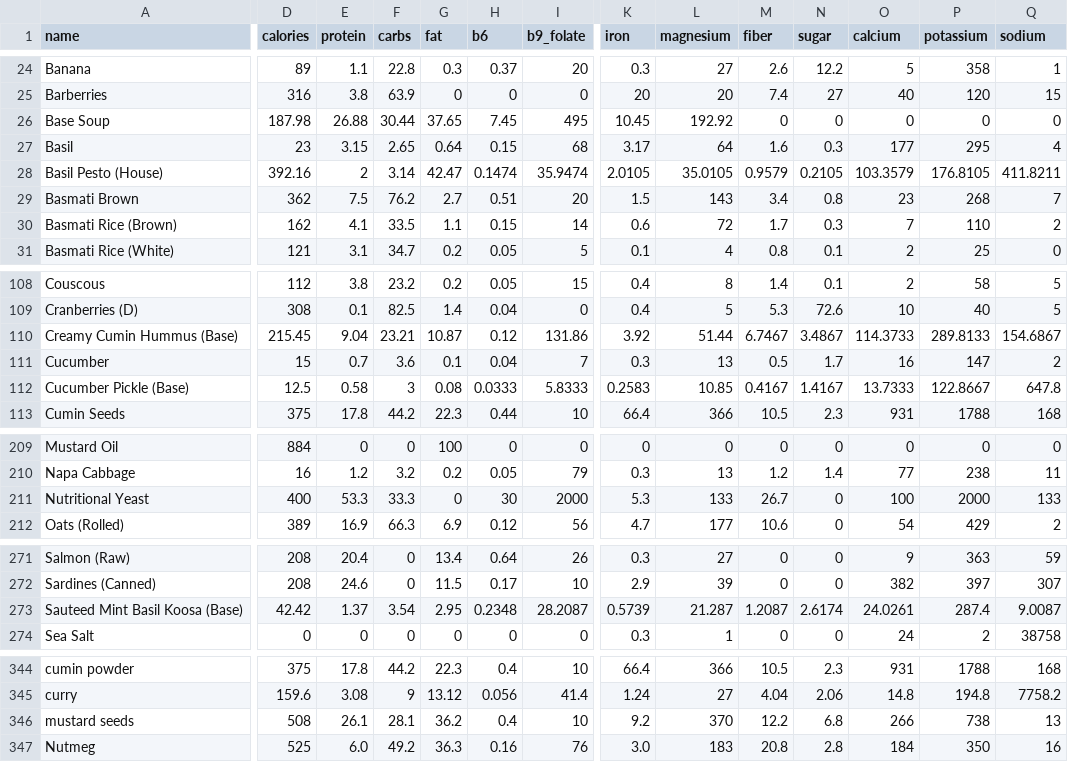
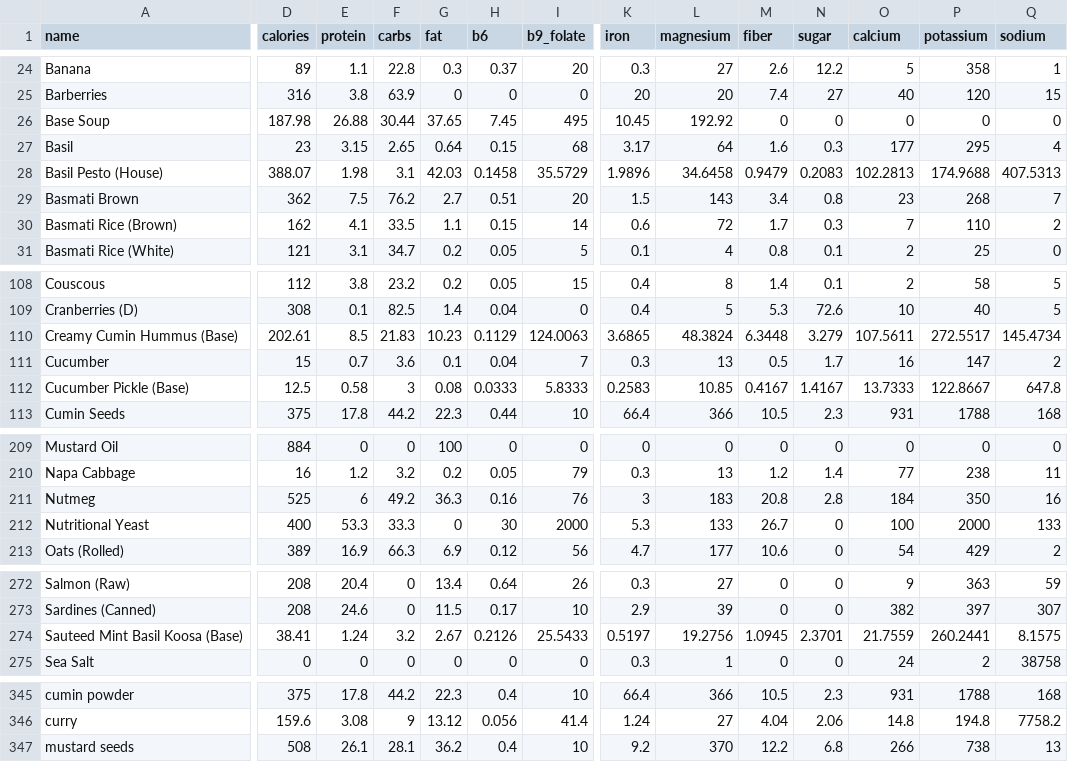
Before and after one commit to nasreenhsaif-eng/meal-craft, a CSV file: database/data/menu/ingredients.csv, drawn as a sheet; only a part is shown, gaps mark what is left out; removed rows and columns are numbered as before the commit, all else as after; rows hold the shown columns only; the diff covers the shown part only; the diff names each change by its address in the sheet, - before the commit and + after, or states it on an @@ line.

Commit message:
Menu Sync: 2026-06-15 11:35:17

```diff
--- a/database/data/menu/ingredients.csv
+++ b/database/data/menu/ingredients.csv
-D28 (calories): 392.16
+D28 (calories): 388.07
-E28 (protein): 2
+E28 (protein): 1.98
-F28 (carbs): 3.14
+F28 (carbs): 3.1
-G28 (fat): 42.47
+G28 (fat): 42.03
-H28 (b6): 0.1474
+H28 (b6): 0.1458
-I28 (b9_folate): 35.9474
+I28 (b9_folate): 35.5729
-K28 (iron): 2.0105
+K28 (iron): 1.9896
-L28 (magnesium): 35.0105
+L28 (magnesium): 34.6458
-M28 (fiber): 0.9579
+M28 (fiber): 0.9479
-N28 (sugar): 0.2105
+N28 (sugar): 0.2083
-O28 (calcium): 103.3579
+O28 (calcium): 102.2813
-P28 (potassium): 176.8105
+P28 (potassium): 174.9688
-Q28 (sodium): 411.8211
+Q28 (sodium): 407.5313
-D110 (calories): 215.45
+D110 (calories): 202.61
-E110 (protein): 9.04
+E110 (protein): 8.5
-F110 (carbs): 23.21
+F110 (carbs): 21.83
-G110 (fat): 10.87
+G110 (fat): 10.23
-H110 (b6): 0.12
+H110 (b6): 0.1129
-I110 (b9_folate): 131.86
+I110 (b9_folate): 124.0063
-K110 (iron): 3.92
+K110 (iron): 3.6865
-L110 (magnesium): 51.44
+L110 (magnesium): 48.3824
-M110 (fiber): 6.7467
+M110 (fiber): 6.3448
-N110 (sugar): 3.4867
+N110 (sugar): 3.279
-O110 (calcium): 114.3733
+O110 (calcium): 107.5611
-P110 (potassium): 289.8133
+P110 (potassium): 272.5517
-Q110 (sodium): 154.6867
+Q110 (sodium): 145.4734
+row 211: Nutmeg | 525 | 6 | 49.2 | 36.3 | 0.16 | 76 | 3 | 183 | 20.8 | 2.8 | 184 | 350 | 16
-D274 (calories): 42.42
+D274 (calories): 38.41
-E274 (protein): 1.37
+E274 (protein): 1.24
-F274 (carbs): 3.54
+F274 (carbs): 3.2
-G274 (fat): 2.95
+G274 (fat): 2.67
-H274 (b6): 0.2348
+H274 (b6): 0.2126
-I274 (b9_folate): 28.2087
+I274 (b9_folate): 25.5433
-K274 (iron): 0.5739
+K274 (iron): 0.5197
-L274 (magnesium): 21.287
+L274 (magnesium): 19.2756
-M274 (fiber): 1.2087
+M274 (fiber): 1.0945
-N274 (sugar): 2.6174
+N274 (sugar): 2.3701
-O274 (calcium): 24.0261
+O274 (calcium): 21.7559
-P274 (potassium): 287.4
+P274 (potassium): 260.2441
-Q274 (sodium): 9.0087
+Q274 (sodium): 8.1575
-row 347: Nutmeg | 525 | 6.0 | 49.2 | 36.3 | 0.16 | 76 | 3.0 | 183 | 20.8 | 2.8 | 184 | 350 | 16
```
Also changed, not shown: 33 edited cells elsewhere in this file.
